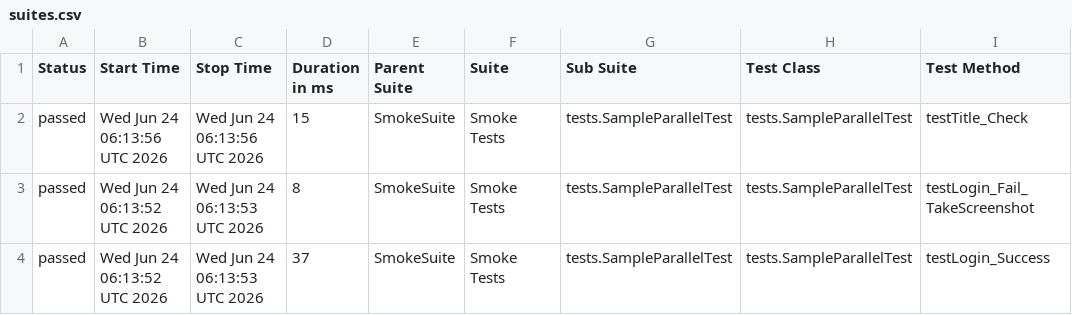
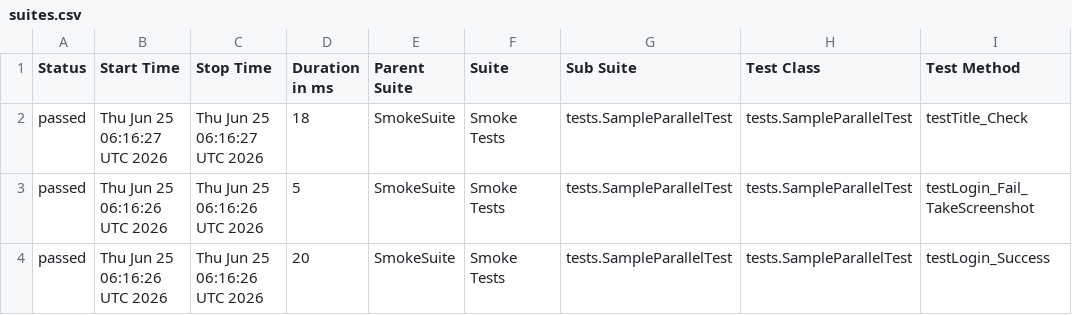
Before and after one commit to phuonghoang123456/lab11THEEND, a CSV file: data/suites.csv, drawn as a sheet; only a part is shown; the diff names each change by its address in the sheet, - before the commit and + after, or states it on an @@ line.

```diff
--- a/data/suites.csv
+++ b/data/suites.csv
-B2 (Start Time): Wed Jun 24 06:13:56 UTC 2026
+B2 (Start Time): Thu Jun 25 06:16:27 UTC 2026
-C2 (Stop Time): Wed Jun 24 06:13:56 UTC 2026
+C2 (Stop Time): Thu Jun 25 06:16:27 UTC 2026
-D2 (Duration in ms): 15
+D2 (Duration in ms): 18
-B3:B4 (Start Time): Wed Jun 24 06:13:52 UTC 2026
+B3:B4 (Start Time): Thu Jun 25 06:16:26 UTC 2026
-C3:C4 (Stop Time): Wed Jun 24 06:13:53 UTC 2026
+C3:C4 (Stop Time): Thu Jun 25 06:16:26 UTC 2026
-D3 (Duration in ms): 8
+D3 (Duration in ms): 5
-D4 (Duration in ms): 37
+D4 (Duration in ms): 20
```
Also changed, not shown: 27 other files.
